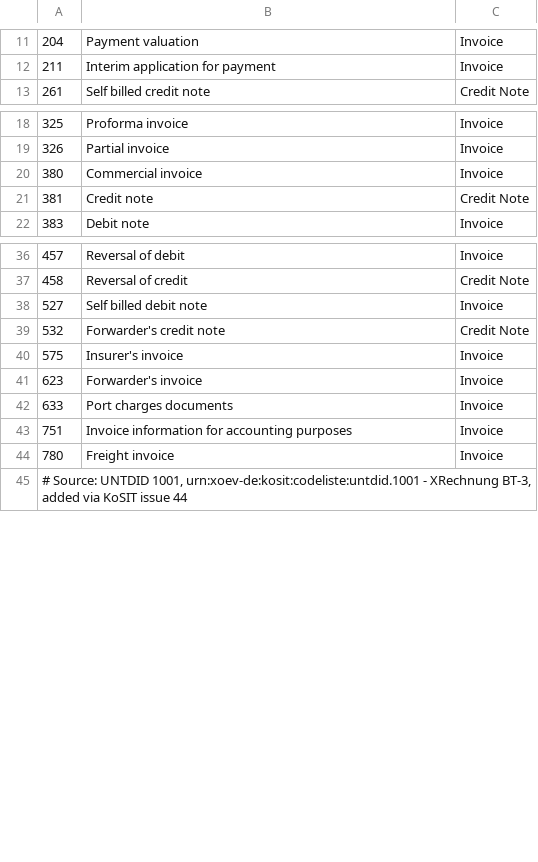
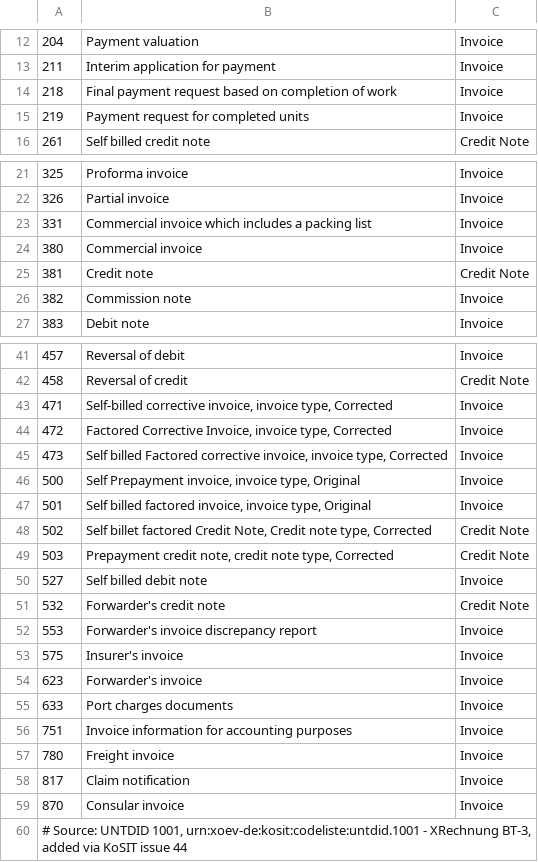
Before and after one commit to easybill/e-invoicing, a CSV file: tools/Generators/Input/DocumentTypes.csv, drawn as a sheet; only a part is shown, gaps mark what is left out; the diff covers the shown part only.

```diff
--- a/tools/Generators/Input/DocumentTypes.csv
+++ b/tools/Generators/Input/DocumentTypes.csv
@@ -12,2 +13,4 @@
 211;Interim application for payment;Invoice
+218;Final payment request based on completion of work;Invoice
+219;Payment request for completed units;Invoice
 261;Self billed credit note;Credit Note
@@ -19,4 +22,6 @@
 326;Partial invoice;Invoice
+331;Commercial invoice which includes a packing list;Invoice
 380;Commercial invoice;Invoice
 381;Credit note;Credit Note
+382;Commission note;Invoice
 383;Debit note;Invoice
@@ -37,4 +42,12 @@
 458;Reversal of credit;Credit Note
+471;Self-billed corrective invoice, invoice type, Corrected;Invoice
+472;Factored Corrective Invoice, invoice type, Corrected;Invoice
+473;Self billed Factored corrective invoice, invoice type, Corrected;Invoice
+500;Self Prepayment invoice, invoice type, Original;Invoice
+501;Self billed factored invoice, invoice type, Original;Invoice
+502;Self billet factored Credit Note, Credit note type, Corrected;Credit Note
+503;Prepayment credit note, credit note type, Corrected;Credit Note
 527;Self billed debit note;Invoice
 532;Forwarder's credit note;Credit Note
+553;Forwarder's invoice discrepancy report;Invoice
 575;Insurer's invoice;Invoice
@@ -44,2 +57,4 @@
 780;Freight invoice;Invoice
+817;Claim notification;Invoice
+870;Consular invoice;Invoice
 # Source: UNTDID 1001, urn:xoev-de:kosit:codeliste:untdid.1001 - XRechnung BT-3, added via KoSIT issue 44
```
Also changed, not shown: 1 added row elsewhere in this file, tools/Generators/Input/CurrencyCodes.csv, tools/Generators/Input/ElectronicAddressSchemeCodes.csv, 5 other files.
